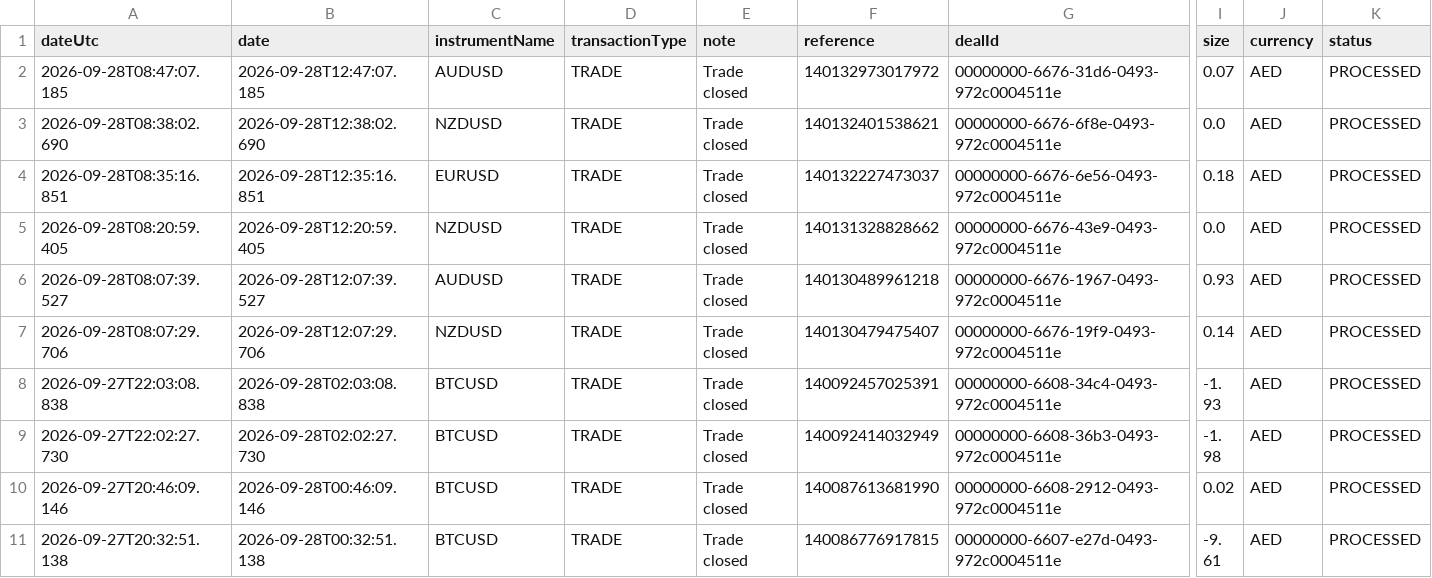
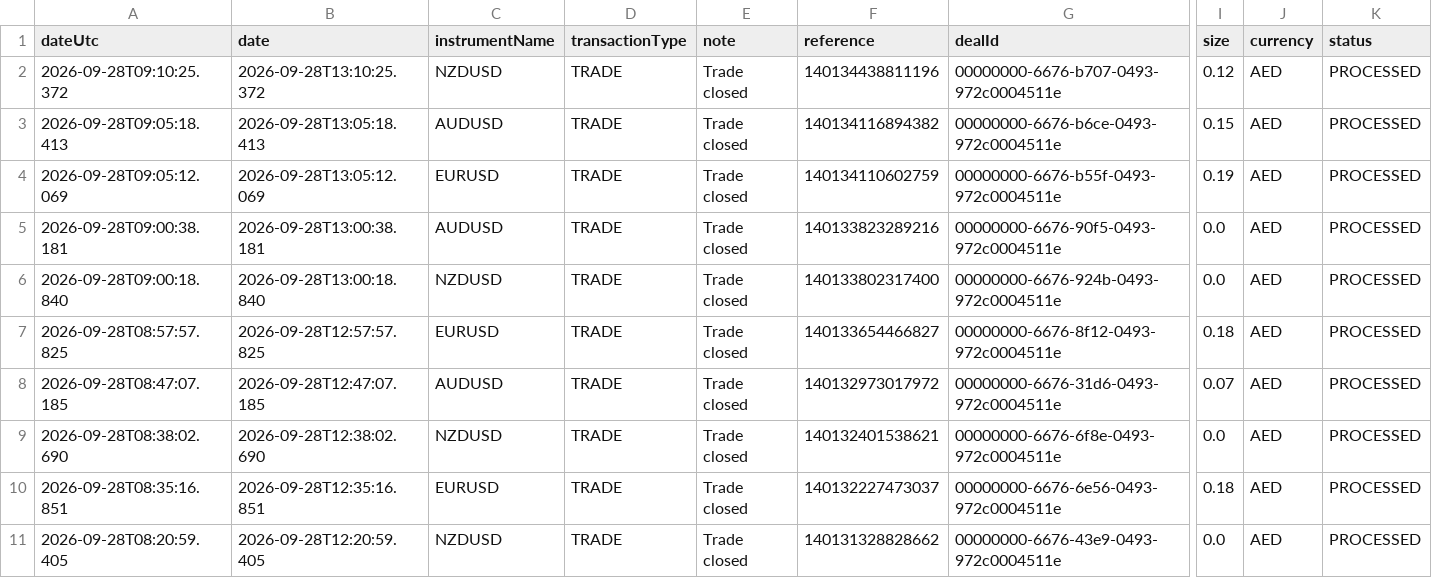
Before and after one commit to alameenahmed318-bit/capital.com-metal-trading-bot, a CSV file: fx_broker_trade_ledger.csv, drawn as a sheet; only a part is shown, gaps mark what is left out; the shorter side is filled out with more unchanged rows; rows hold the shown columns only; the diff names each change by its address in the sheet, - before the commit and + after, or states it on an @@ line.

```diff
--- a/fx_broker_trade_ledger.csv
+++ b/fx_broker_trade_ledger.csv
+row 2: 2026-09-28T09:10:25.372 | 2026-09-28T13:10:25.372 | NZDUSD | TRADE | Trade closed | 140134438811196 | 00000000-6676-b707-0493-972c0004511e | 0.12 | AED | PROCESSED
+row 3: 2026-09-28T09:05:18.413 | 2026-09-28T13:05:18.413 | AUDUSD | TRADE | Trade closed | 140134116894382 | 00000000-6676-b6ce-0493-972c0004511e | 0.15 | AED | PROCESSED
+row 4: 2026-09-28T09:05:12.069 | 2026-09-28T13:05:12.069 | EURUSD | TRADE | Trade closed | 140134110602759 | 00000000-6676-b55f-0493-972c0004511e | 0.19 | AED | PROCESSED
+row 5: 2026-09-28T09:00:38.181 | 2026-09-28T13:00:38.181 | AUDUSD | TRADE | Trade closed | 140133823289216 | 00000000-6676-90f5-0493-972c0004511e | 0.0 | AED | PROCESSED
+row 6: 2026-09-28T09:00:18.840 | 2026-09-28T13:00:18.840 | NZDUSD | TRADE | Trade closed | 140133802317400 | 00000000-6676-924b-0493-972c0004511e | 0.0 | AED | PROCESSED
+row 7: 2026-09-28T08:57:57.825 | 2026-09-28T12:57:57.825 | EURUSD | TRADE | Trade closed | 140133654466827 | 00000000-6676-8f12-0493-972c0004511e | 0.18 | AED | PROCESSED
```
Also changed, not shown: 9 other files.
